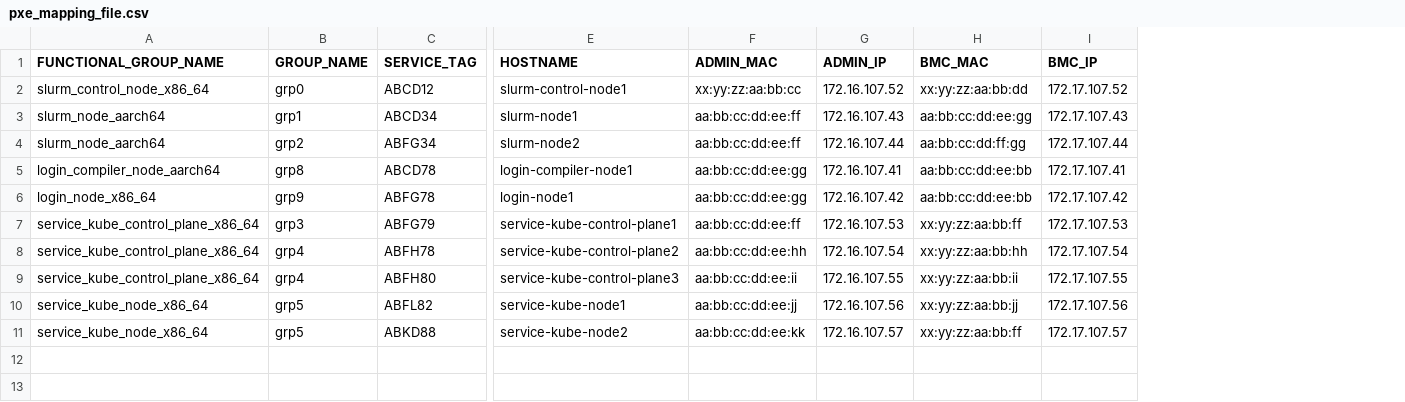
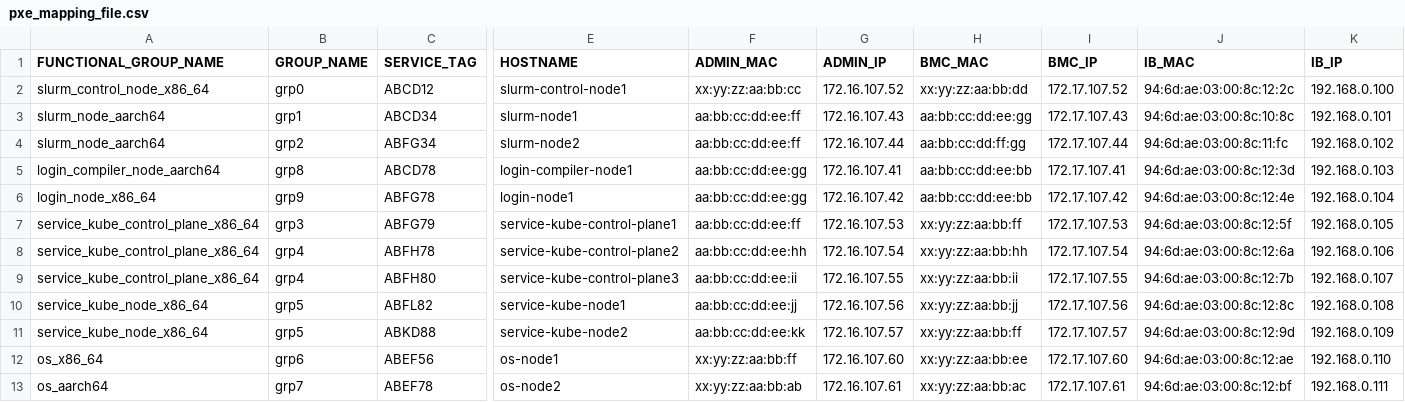
Before and after one commit to Nagachandan-P/omnia, a CSV file: examples/catalog/mapping_file_software_config/catalog_rhel_json/pxe_mapping_file.csv, drawn as a sheet; only a part is shown, gaps mark what is left out; rows hold the shown columns only; the diff names each change by its address in the sheet, - before the commit and + after, or states it on an @@ line.

```diff
--- a/examples/catalog/mapping_file_software_config/catalog_rhel_json/pxe_mapping_file.csv
+++ b/examples/catalog/mapping_file_software_config/catalog_rhel_json/pxe_mapping_file.csv
+column J (IB_MAC), rows 2-11: 94:6d:ae:03:00:8c:12:2c | 94:6d:ae:03:00:8c:10:8c | 94:6d:ae:03:00:8c:11:fc | 94:6d:ae:03:00:8c:12:3d | 94:6d:ae:03:00:8c:12:4e | 94:6d:ae:03:00:8c:12:5f | 94:6d:ae:03:00:8c:12:6a | 94:6d:ae:03:00:8c:12:7b | 94:6d:ae:03:00:8c:12:8c | 94:6d:ae:03:00:8c:12:9d
+column K (IB_IP), rows 2-11: 192.168.0.100 | 192.168.0.101 | 192.168.0.102 | 192.168.0.103 | 192.168.0.104 | 192.168.0.105 | 192.168.0.106 | 192.168.0.107 | 192.168.0.108 | 192.168.0.109
+row 12: os_x86_64 | grp6 | ABEF56 | os-node1 | xx:yy:zz:aa:bb:ff | 172.16.107.60 | xx:yy:zz:aa:bb:ee | 172.17.107.60 | 94:6d:ae:03:00:8c:12:ae | 192.168.0.110
+row 13: os_aarch64 | grp7 | ABEF78 | os-node2 | xx:yy:zz:aa:bb:ab | 172.16.107.61 | xx:yy:zz:aa:bb:ac | 172.17.107.61 | 94:6d:ae:03:00:8c:12:bf | 192.168.0.111
```
Also changed, not shown: examples/catalog/mapping_file_software_config/catalog_rhel_aarch64_with_slurm_only_json/pxe_mapping_file.csv, examples/catalog/mapping_file_software_config/catalog_rhel_with_ucx_openmpi_json/pxe_mapping_file.csv, 15 other files.
